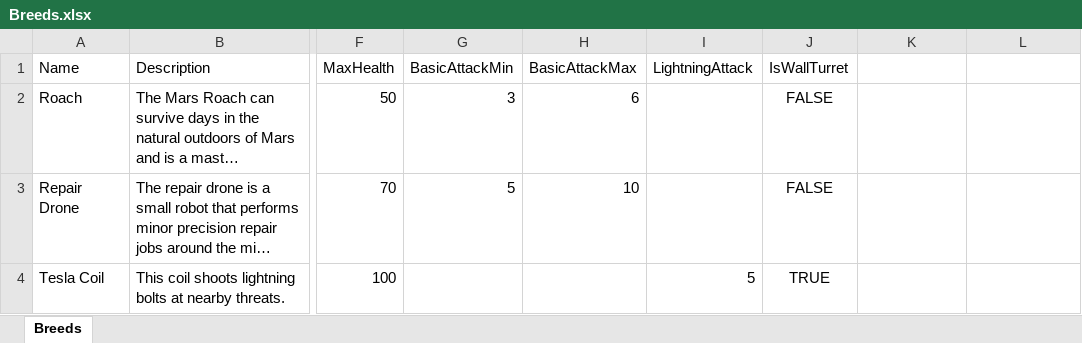
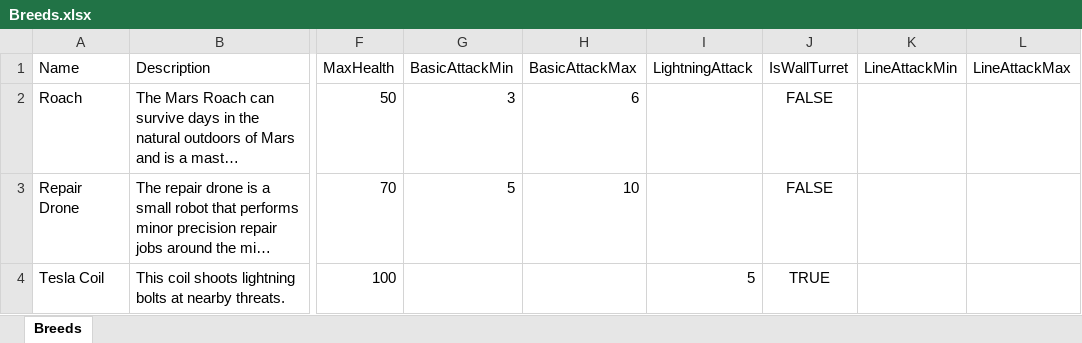
Before and after one commit to DavidFidge/MarsUndiscovered, an Excel workbook: MarsUndiscovered/Spreadsheets/Breeds.xlsx, sheet Breeds, drawn as a sheet; only a part is shown, gaps mark what is left out; long unchanged cells end in …; values as stored, in another font and other column widths than the file's, no borders; the diff names each change by its address in the sheet, - before the commit and + after, or states it on an @@ line.

Commit message:
Two space attack (#15)
* Add a line attack command where all objects along a path get hit.
No need to store list of targets on lightning command as they can be reloaded based on the path.
Move historical command load state until after maps have been loaded for safety in case there's a future dependency on a command needing state from other properties not yet loaded.
Fix compile error after getting latest GoRogue version.
Separate player's basic attack from unarmed attack in preparation for equipping melee weapons.

* Finish back end work for line attacks. Currently only functions for enemies 2 spaces away.
When player equips, unequips and drops weapons their attack types and values are recalculated. Note that details from weapons are copied to the relevant attack type on the player class then those values are used rather than going out to the item values.
Rename AttackCommand and related classes to MeleeAttackCommand.
Fixed a bug where weapon attack objects were not saved or loaded.

* Fix issue where a line attack is not checked before movment and thus player moves instead of attacking.

* Add line attack animation

Co-authored-by: David Fidge <dfidge@internode.on.net>

```diff
--- a/MarsUndiscovered/Spreadsheets/Breeds.xlsx (sheet Breeds)
+++ b/MarsUndiscovered/Spreadsheets/Breeds.xlsx (sheet Breeds)
-K1: (empty)
+K1: LineAttackMin
-L1: (empty)
+L1: LineAttackMax
```
Also changed, not shown: 41 other files.
